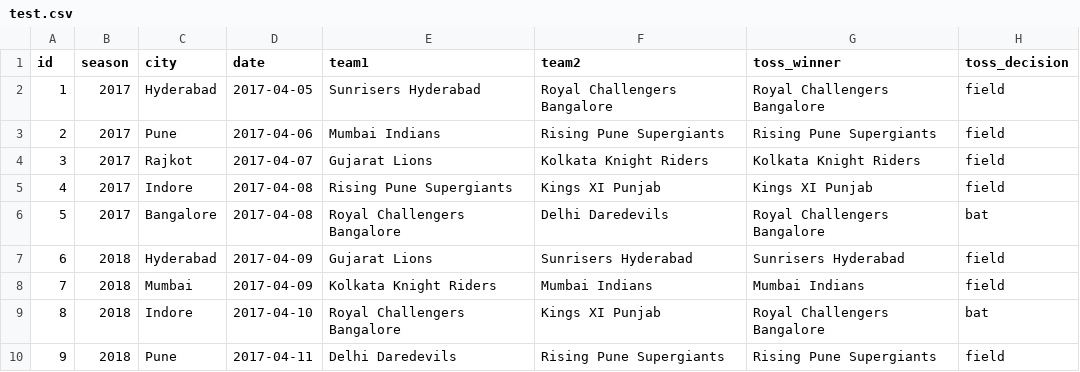
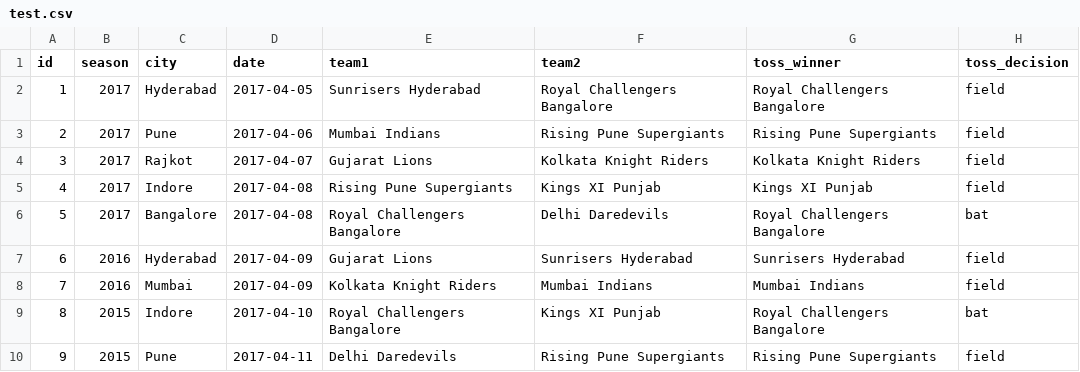
Before and after one commit to ssingh55/mount_blue_6, a CSV file: ipl_data/test.csv, drawn as a sheet; only a part is shown; the diff names each change by its address in the sheet, - before the commit and + after, or states it on an @@ line.

```diff
--- a/ipl_data/test.csv
+++ b/ipl_data/test.csv
-B7:B8 (season): 2018
+B7:B8 (season): 2016
-B9:B10 (season): 2018
+B9:B10 (season): 2015
```
Also changed, not shown: 10 other files.
